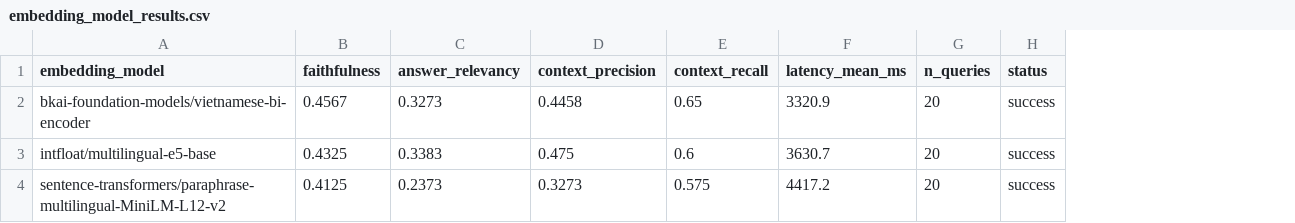
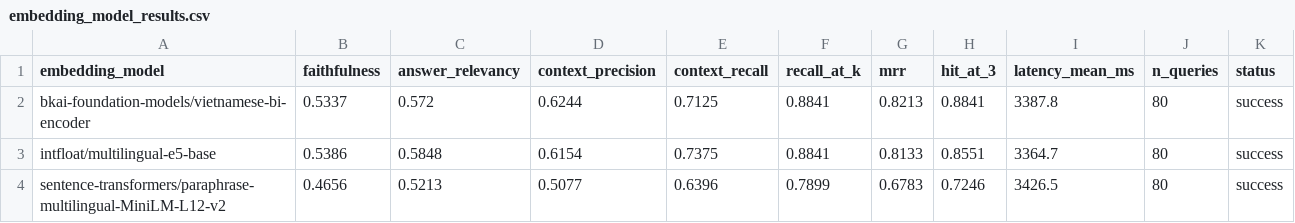
Before and after one commit to nhthai23-05/Innt, a CSV file: backend/experiments/results/embedding_model_results.csv, drawn as a sheet; addresses are those after the commit; the diff names each change by its address in the sheet, - before the commit and + after, or states it on an @@ line.

Commit message:
Update results and report

```diff
--- a/backend/experiments/results/embedding_model_results.csv
+++ b/backend/experiments/results/embedding_model_results.csv
+column F (recall_at_k), rows 2-4: 0.8841 | 0.8841 | 0.7899
+column G (mrr), rows 2-4: 0.8213 | 0.8133 | 0.6783
+column H (hit_at_3), rows 2-4: 0.8841 | 0.8551 | 0.7246
-B2 (faithfulness): 0.4567
+B2 (faithfulness): 0.5337
-C2 (answer_relevancy): 0.3273
+C2 (answer_relevancy): 0.572
-D2 (context_precision): 0.4458
+D2 (context_precision): 0.6244
-E2 (context_recall): 0.65
+E2 (context_recall): 0.7125
-I2 (latency_mean_ms): 3320.9
+I2 (latency_mean_ms): 3387.8
-J2:J4 (n_queries): 20
+J2:J4 (n_queries): 80
-B3 (faithfulness): 0.4325
+B3 (faithfulness): 0.5386
-C3 (answer_relevancy): 0.3383
+C3 (answer_relevancy): 0.5848
-D3 (context_precision): 0.475
+D3 (context_precision): 0.6154
-E3 (context_recall): 0.6
+E3 (context_recall): 0.7375
-I3 (latency_mean_ms): 3630.7
+I3 (latency_mean_ms): 3364.7
-B4 (faithfulness): 0.4125
+B4 (faithfulness): 0.4656
-C4 (answer_relevancy): 0.2373
+C4 (answer_relevancy): 0.5213
-D4 (context_precision): 0.3273
+D4 (context_precision): 0.5077
-E4 (context_recall): 0.575
+E4 (context_recall): 0.6396
-I4 (latency_mean_ms): 4417.2
+I4 (latency_mean_ms): 3426.5
```
Also changed, not shown: backend/experiments/results/chunking_strategy_results.csv, 16 other files.
